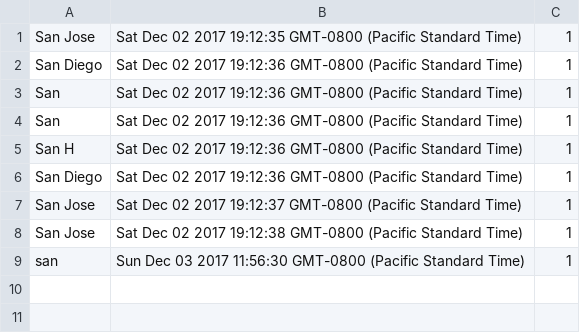
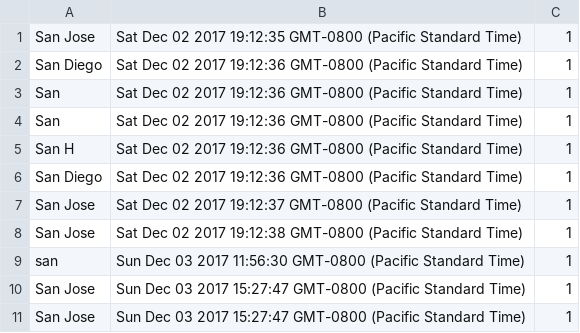
Before and after one commit to ashishvirani7/Kayak, a CSV file: kayakbackend/hotel_log.csv, drawn as a sheet.

```diff
--- a/kayakbackend/hotel_log.csv
+++ b/kayakbackend/hotel_log.csv
@@ -9 +9,3 @@ San Jose,Sat Dec 02 2017 19:12:38 GMT-0800 (Pacific Standard Time),1
 san,Sun Dec 03 2017 11:56:30 GMT-0800 (Pacific Standard Time),1
+San Jose,Sun Dec 03 2017 15:27:47 GMT-0800 (Pacific Standard Time),1
+San Jose,Sun Dec 03 2017 15:27:47 GMT-0800 (Pacific Standard Time),1
```
Also changed, not shown: 5 other files.
